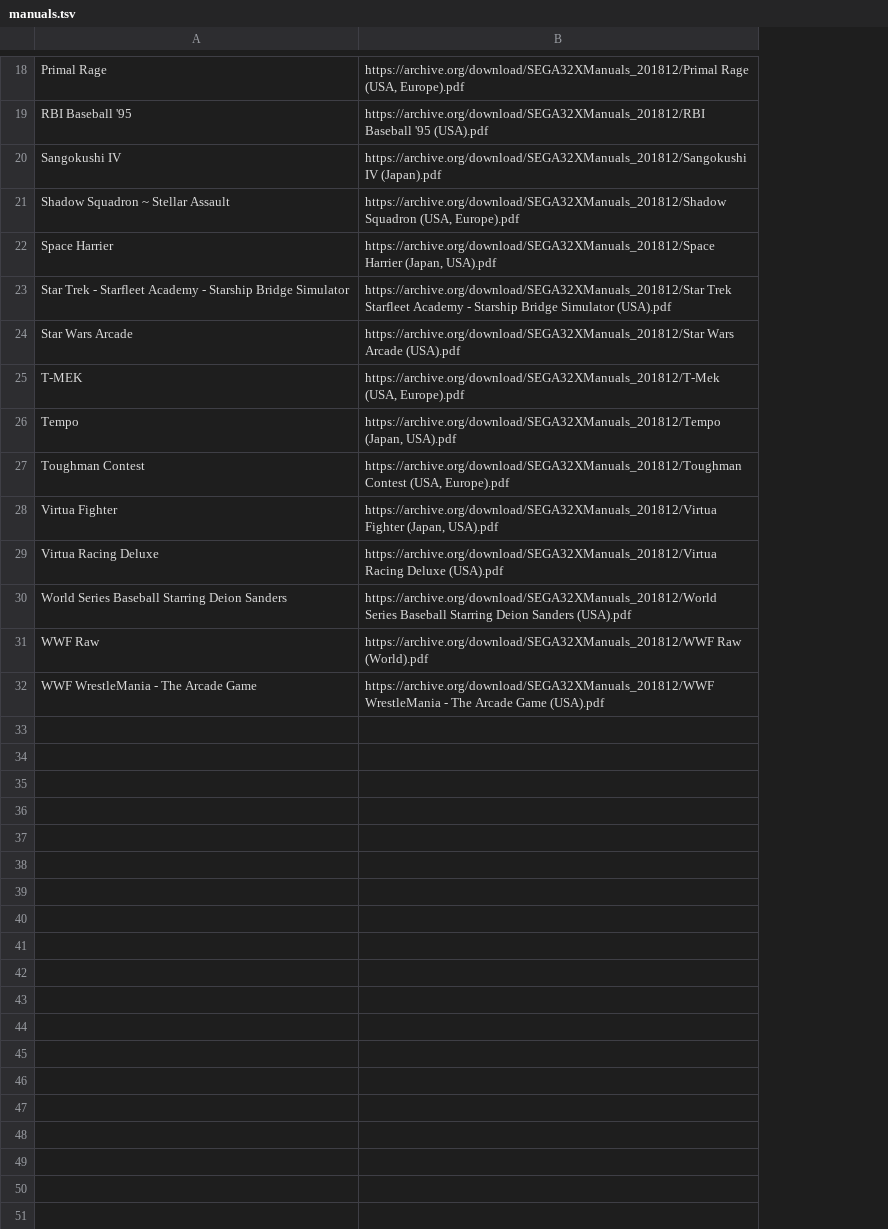
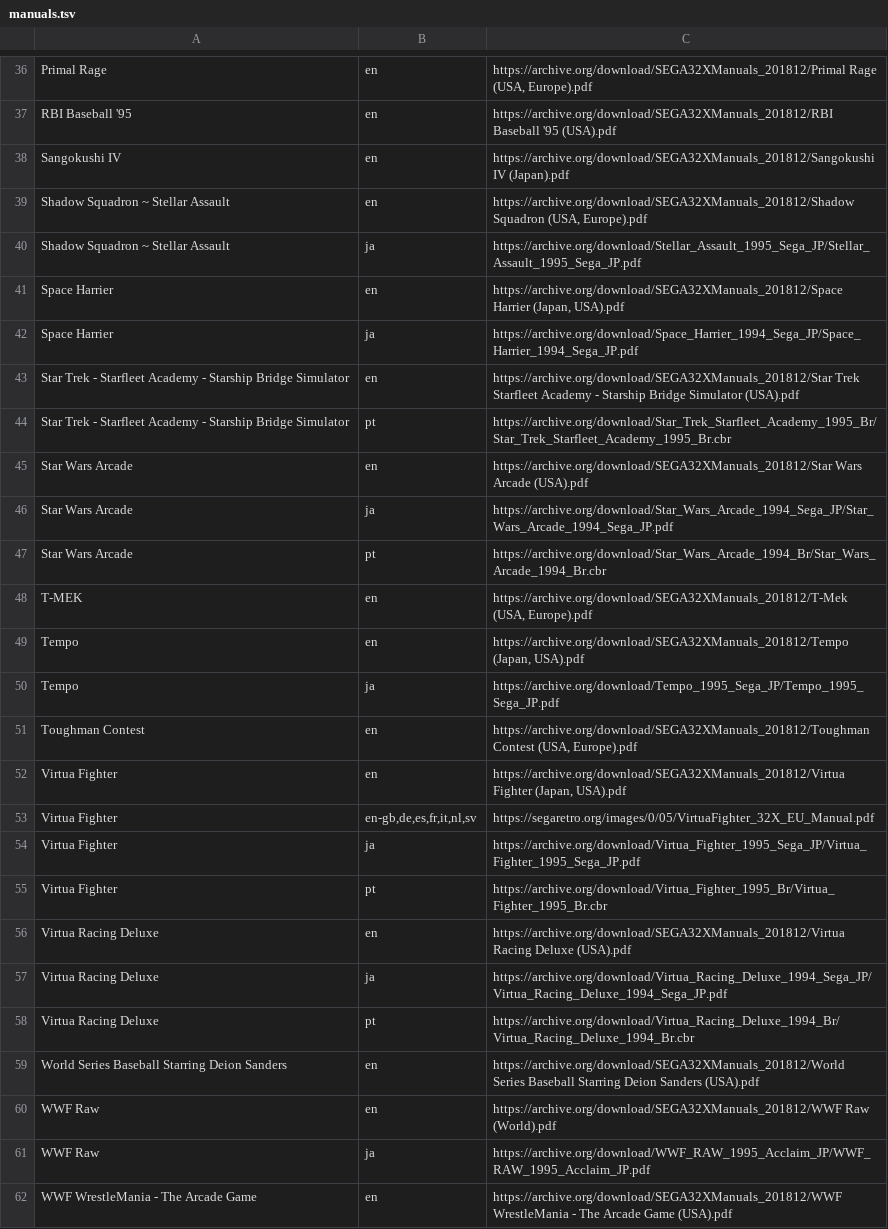
Before and after one commit to obrie/retrokit, a TSV file: config/systems/sega32x/manuals.tsv, drawn as a sheet; only a part is shown, gaps mark what is left out; the diff covers the shown part only; the diff names each change by its address in the sheet, - before the commit and + after, or states it on an @@ line.

Commit message:
Update sega32x manuals to new format, add non-English manuals

```diff
--- a/config/systems/sega32x/manuals.tsv
+++ b/config/systems/sega32x/manuals.tsv
+column B, rows 36-39: all en; row 41: en; row 43: en; row 45: en; rows 48-49: en | en; rows 51-52: en | en; row 56: en; rows 59-60: en | en; row 62: en
+row 40: Shadow Squadron ~ Stellar Assault | ja | https://archive.org/download/Stellar_Assault_1995_Sega_JP/Stellar_Assault_1995_Sega_JP.pdf
+row 42: Space Harrier | ja | https://archive.org/download/Space_Harrier_1994_Sega_JP/Space_Harrier_1994_Sega_JP.pdf
+row 44: Star Trek - Starfleet Academy - Starship Bridge Simulator | pt | https://archive.org/download/Star_Trek_Starfleet_Academy_1995_Br/Star_Trek_Starfleet_Academy_1995_Br.cbr
+row 46: Star Wars Arcade | ja | https://archive.org/download/Star_Wars_Arcade_1994_Sega_JP/Star_Wars_Arcade_1994_Sega_JP.pdf
+row 47: Star Wars Arcade | pt | https://archive.org/download/Star_Wars_Arcade_1994_Br/Star_Wars_Arcade_1994_Br.cbr
+row 50: Tempo | ja | https://archive.org/download/Tempo_1995_Sega_JP/Tempo_1995_Sega_JP.pdf
+row 53: Virtua Fighter | en-gb,de,es,fr,it,nl,sv | https://segaretro.org/images/0/05/VirtuaFighter_32X_EU_Manual.pdf
+row 54: Virtua Fighter | ja | https://archive.org/download/Virtua_Fighter_1995_Sega_JP/Virtua_Fighter_1995_Sega_JP.pdf
+row 55: Virtua Fighter | pt | https://archive.org/download/Virtua_Fighter_1995_Br/Virtua_Fighter_1995_Br.cbr
+row 57: Virtua Racing Deluxe | ja | https://archive.org/download/Virtua_Racing_Deluxe_1994_Sega_JP/Virtua_Racing_Deluxe_1994_Sega_JP.pdf
+row 58: Virtua Racing Deluxe | pt | https://archive.org/download/Virtua_Racing_Deluxe_1994_Br/Virtua_Racing_Deluxe_1994_Br.cbr
+row 61: WWF Raw | ja | https://archive.org/download/WWF_RAW_1995_Acclaim_JP/WWF_RAW_1995_Acclaim_JP.pdf
```
Also changed, not shown: 18 added rows and 1 edited cell elsewhere in this file.
